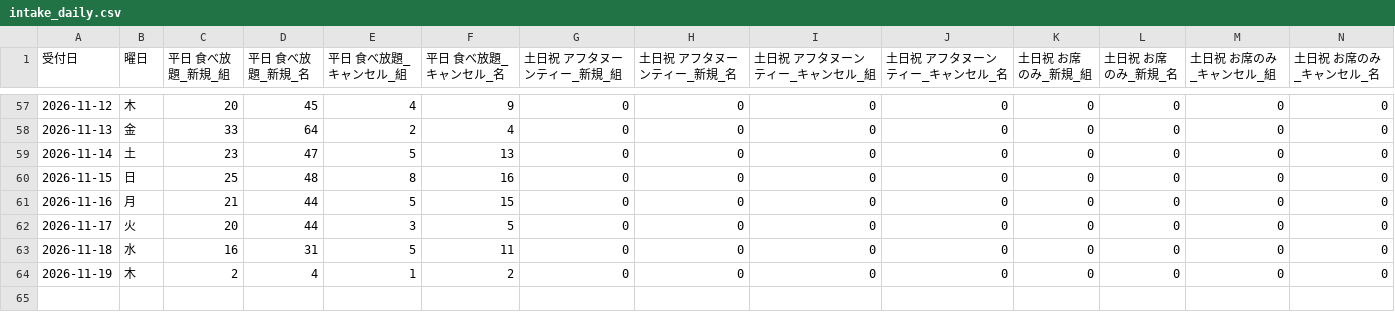
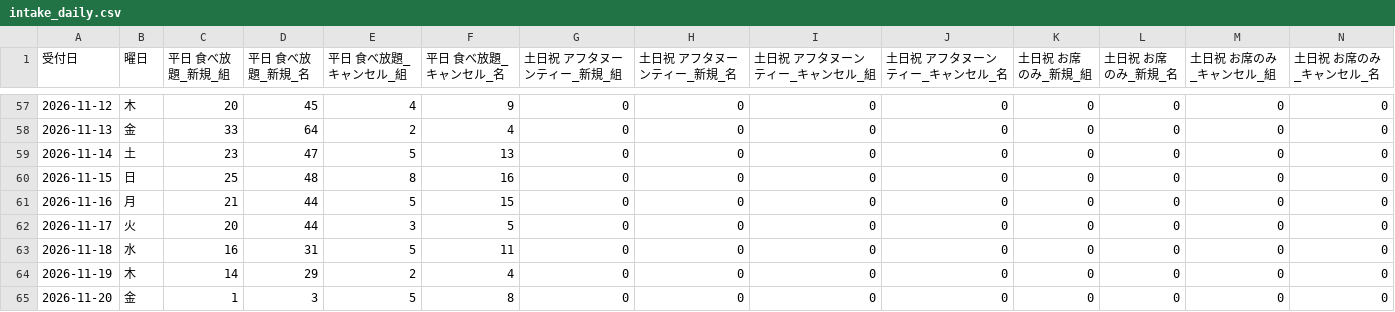
Before and after one commit to kazutakayanagisawa-svg/fruit-report, a CSV file: data/intake_daily.csv, drawn as a sheet; only a part is shown, gaps mark what is left out; rows hold the shown columns only; the diff names each change by its address in the sheet, - before the commit and + after, or states it on an @@ line.

```diff
--- a/data/intake_daily.csv
+++ b/data/intake_daily.csv
-C64 (平日 食べ放題_新規_組): 2
+C64 (平日 食べ放題_新規_組): 14
-D64 (平日 食べ放題_新規_名): 4
+D64 (平日 食べ放題_新規_名): 29
-E64 (平日 食べ放題_キャンセル_組): 1
+E64 (平日 食べ放題_キャンセル_組): 2
-F64 (平日 食べ放題_キャンセル_名): 2
+F64 (平日 食べ放題_キャンセル_名): 4
+row 65: 2026-11-20 | 金 | 1 | 3 | 5 | 8 | 0 | 0 | 0 | 0 | 0 | 0 | 0 | 0
```
Also changed, not shown: data/buffet_daily.csv, data/buffet_prev_month_compare.csv, 7 other files.
